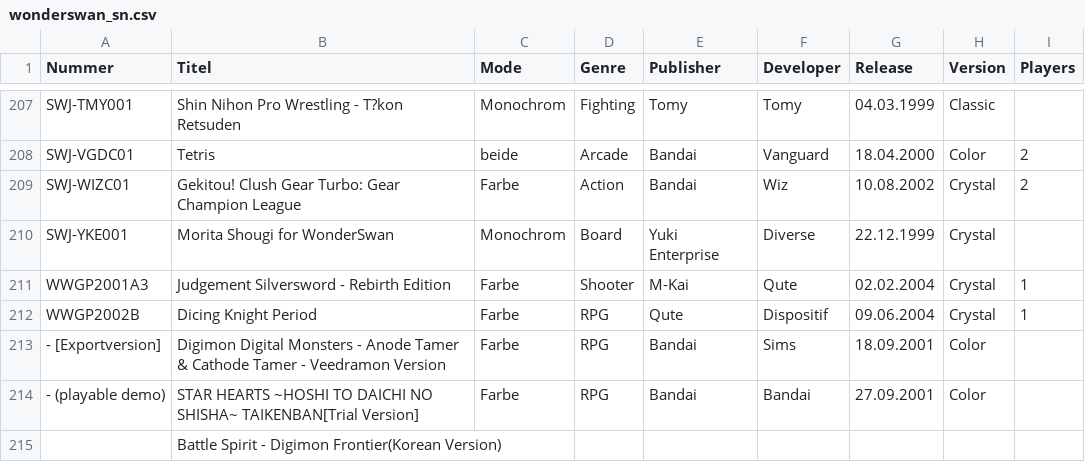
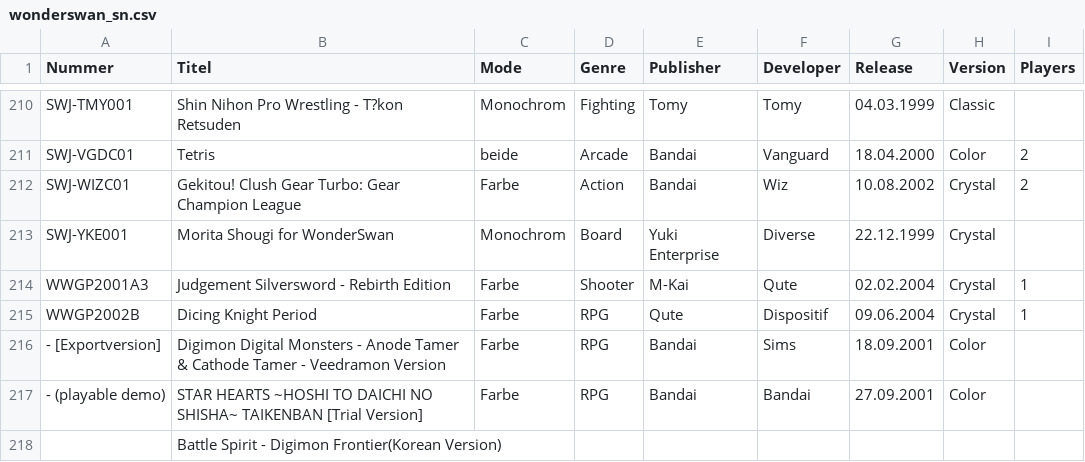
Before and after one commit to amoibos/WonderSwan_Cartridge_List, a CSV file: wonderswan_sn.csv, drawn as a sheet; only a part is shown, gaps mark what is left out; the diff covers the shown part only.

```diff
--- a/wonderswan_sn.csv
+++ b/wonderswan_sn.csv
@@ -213,3 +216,3 @@ WWGP2002B,Dicing Knight Period,Farbe,RPG,Qute,Dispositif ,09.06.2004,Crystal,1
 - [Exportversion],Digimon Digital Monsters - Anode Tamer & Cathode Tamer - Veedramon Version,Farbe,RPG,Bandai,Sims,18.09.2001,Color,
-- (playable demo),STAR HEARTS ~HOSHI TO DAICHI NO SHISHA~ TAIKENBAN[Trial Version],Farbe,RPG,Bandai,Bandai,27.09.2001,Color,
+- (playable demo),STAR HEARTS ~HOSHI TO DAICHI NO SHISHA~ TAIKENBAN [Trial Version],Farbe,RPG,Bandai,Bandai,27.09.2001,Color,
 ,Battle Spirit - Digimon Frontier(Korean Version),,,,,,,
```
Also changed, not shown: 3 added rows and 8 edited cells elsewhere in this file.
